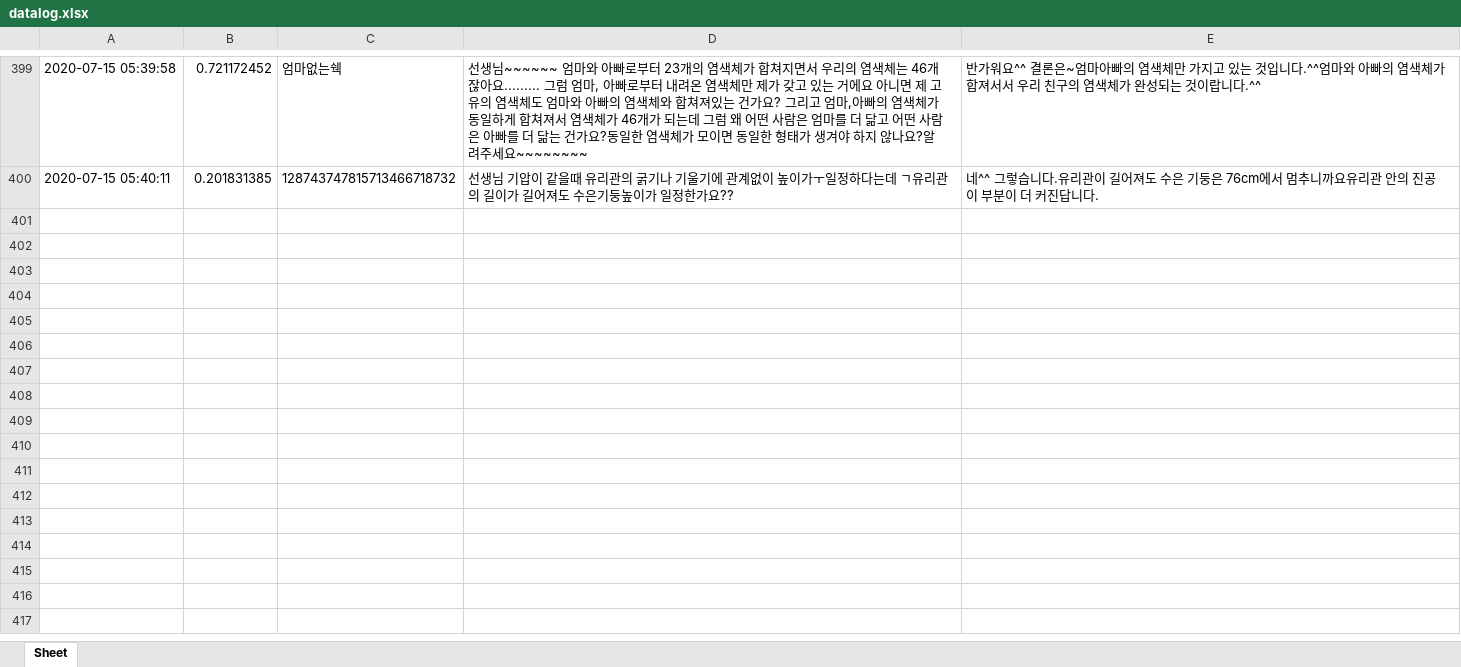
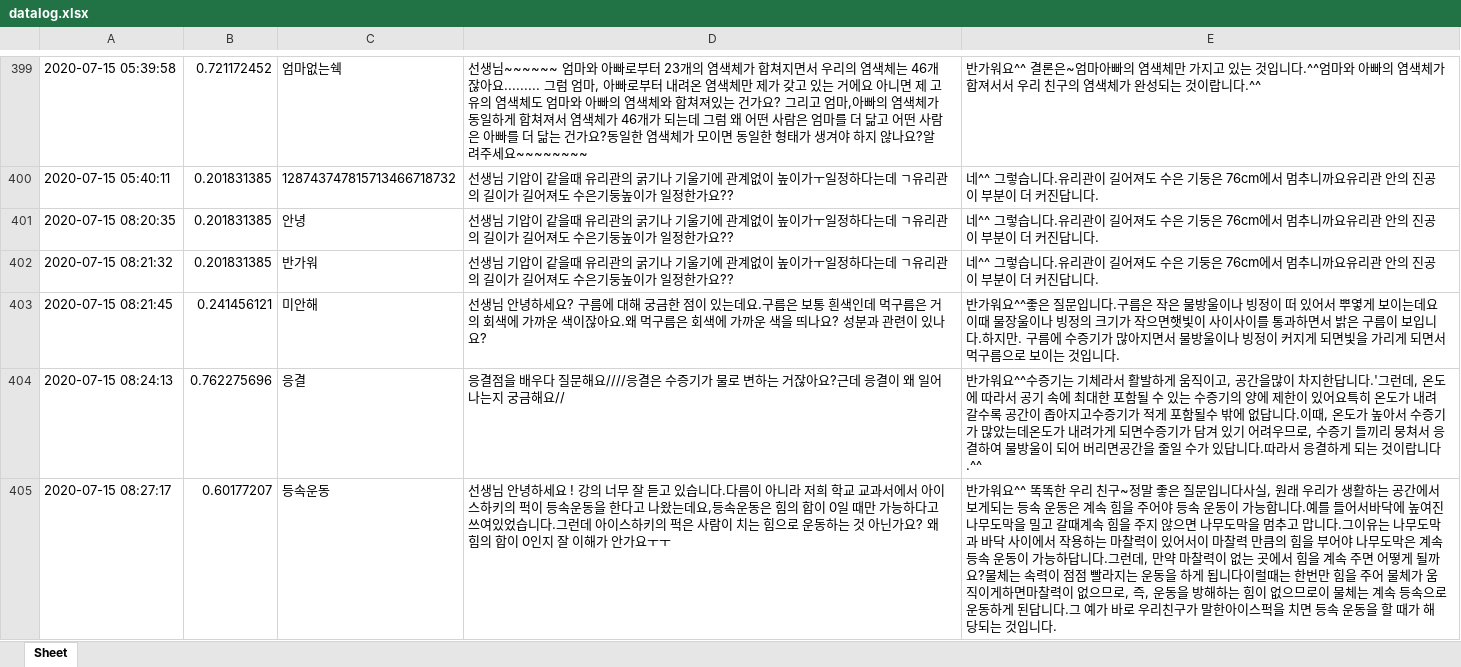
Before and after one commit to kungmo/faq_chatbot_science_3rd, an Excel workbook: data/datalog.xlsx, sheet Sheet, drawn as a sheet; only a part is shown, gaps mark what is left out; values as stored, in another font and other column widths than the file's, no borders; the diff covers the shown part only; the diff names each change by its address in the sheet, - before the commit and + after, or states it on an @@ line.

```diff
--- a/data/datalog.xlsx (sheet Sheet)
+++ b/data/datalog.xlsx (sheet Sheet)
+row 401: 2020-07-15 08:20:35 | 0.201831385 | 안녕 | 선생님 기압이 같을때 유리관의 굵기나 기울기에 관계없이 높이가ㅜ일정하다는데 ㄱ유리관의 길이가 길어져도 수은기둥높이가 일정한가요?? | 네^^ 그렇습니다.유리관이 길어져도 수은 기둥은 76cm에서 멈추니까요유리관 안의 진공이 부분이 더 커진답니다.
+row 402: 2020-07-15 08:21:32 | 0.201831385 | 반가워 | 선생님 기압이 같을때 유리관의 굵기나 기울기에 관계없이 높이가ㅜ일정하다는데 ㄱ유리관의 길이가 길어져도 수은기둥높이가 일정한가요?? | 네^^ 그렇습니다.유리관이 길어져도 수은 기둥은 76cm에서 멈추니까요유리관 안의 진공이 부분이 더 커진답니다.
+row 403: 2020-07-15 08:21:45 | 0.241456121 | 미안해 | 선생님 안녕하세요? 구름에 대해 궁금한 점이 있는데요.구름은 보통 흰색인데 먹구름은 거의 회색에 가까운 색이잖아요.왜 먹구름은 회색에 가까운 색을 띄나요? 성분과 관련이 있나요? | 반가워요^^좋은 질문입니다.구름은 작은 물방울이나 빙정이 떠 있어서 뿌옇게 보이는데요이때 물장울이나 빙정의 크기가 작으면햇빛이 사이사이를 통과하면서 밝은 구름이 보입니다.하지만. 구름에 수증기가 많아지면서 물방울이나 빙정이 커지게 되면빛을 가리게 되면서 먹구름으로 보이는 것입니다.
+row 404: 2020-07-15 08:24:13 | 0.762275696 | 응결 | 응결점을 배우다 질문해요////응결은 수증기가 물로 변하는 거잖아요?근데 응결이 왜 일어나는지 궁금해요// | 반가워요^^수증기는 기체라서 활발하게 움직이고, 공간을많이 차지한답니다.'그런데, 온도에 따라서 공기 속에 최대한 포함될 수 있는 수증기의 양에 제한이 있어요특히 온도가 내려갈수록 공간이 좁아지고수증기가 적게 포함될수 밖에 없답니다.이때, 온도가 높아서 수증기가 많았는데온도가 내려가게 되면수증기가 담겨 있기 어려우므로, 수증기 들끼리 뭉쳐서 응결하여 물방울이 되어 버리면공간을 줄일 수가 있답니다.따라서 응결하게 되는 것이랍니다.^^
+row 405: 2020-07-15 08:27:17 | 0.60177207 | 등속운동 | 선생님 안녕하세요 ! 강의 너무 잘 듣고 있습니다.다름이 아니라 저희 학교 교과서에서 아이스하키의 퍽이 등속운동을 한다고 나왔는데요,등속운동은 힘의 합이 0일 때만 가능하다고 쓰여있었습니다.그런데 아이스하키의 퍽은 사람이 치는 힘으로 운동하는 것 아닌가요? 왜 힘의 합이 0인지 잘 이해가 안가요ㅜㅜ | 반가워요^^ 똑똑한 우리 친구~정말 좋은 질문입니다사실, 원래 우리가 생활하는 공간에서 보게되는 등속 운동은 계속 힘을 주어야 등속 운동이 가능합니다.예를 들어서바닥에 높여진 나무도막을 밀고 갈때계속 힘을 주지 않으면 나무도막을 멈추고 맙니다.그이유는 나무도막과 바닥 사이에서 작용하는 마찰력이 있어서이 마찰력 만큼의 힘을 부어야 나무도막은 계속 등속 운동이 가능하답니다.그런데, 만약 마찰력이 없는 곳에서 힘을 계속 주면 어떻게 될까요?물체는 속력이 점점 빨라지는 운동을 하게 됩니다이럴때는 한번만 힘을 주어 물체가 움직이게하면마찰력이 없으므로, 즉, 운동을 방해하는 힘이 없으므로이 물체는 계속 등속으로 운동하게 된답니다.그 예가 바로 우리친구가 말한아이스퍽을 치면 등속 운동을 할 때가 해당되는 것입니다.
```
Also changed, not shown: 74 added rows elsewhere in this sheet, 1 other file.
